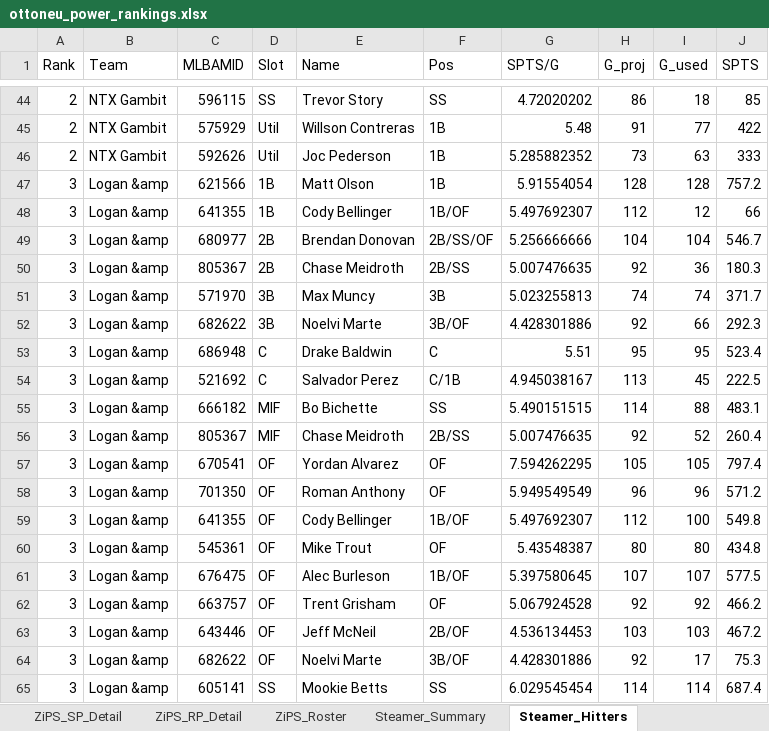
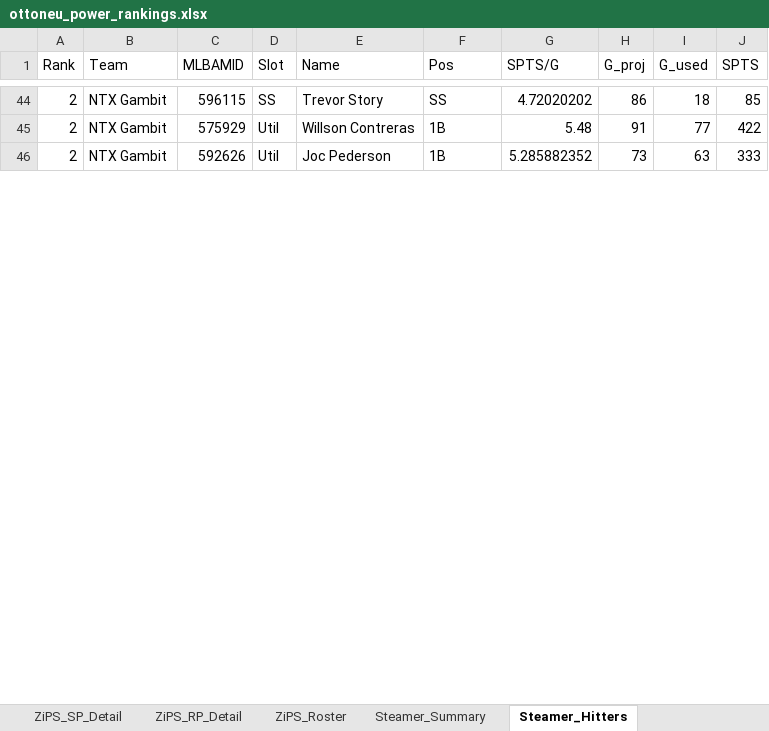
Before and after one commit to zclark9923/powerrankingapp, an Excel workbook: ottoneu_power_rankings.xlsx, sheet Steamer_Hitters, drawn as a sheet; only a part is shown, gaps mark what is left out; values as stored, in another font and other column widths than the file's, no borders; removed rows and columns are numbered as before the commit, all else as after; the diff covers the shown part only; the diff names each change by its address in the sheet, - before the commit and + after, or states it on an @@ line.

```diff
--- a/ottoneu_power_rankings.xlsx (sheet Steamer_Hitters)
+++ b/ottoneu_power_rankings.xlsx (sheet Steamer_Hitters)
-row 47: 3 | Logan &amp | 621566 | 1B | Matt Olson | 1B | 5.91554054 | 128 | 128 | 757.2
-row 48: 3 | Logan &amp | 641355 | 1B | Cody Bellinger | 1B/OF | 5.497692307 | 112 | 12 | 66
-row 49: 3 | Logan &amp | 680977 | 2B | Brendan Donovan | 2B/SS/OF | 5.256666666 | 104 | 104 | 546.7
-row 50: 3 | Logan &amp | 805367 | 2B | Chase Meidroth | 2B/SS | 5.007476635 | 92 | 36 | 180.3
-row 51: 3 | Logan &amp | 571970 | 3B | Max Muncy | 3B | 5.023255813 | 74 | 74 | 371.7
-row 52: 3 | Logan &amp | 682622 | 3B | Noelvi Marte | 3B/OF | 4.428301886 | 92 | 66 | 292.3
-row 53: 3 | Logan &amp | 686948 | C | Drake Baldwin | C | 5.51 | 95 | 95 | 523.4
-row 54: 3 | Logan &amp | 521692 | C | Salvador Perez | C/1B | 4.945038167 | 113 | 45 | 222.5
-row 55: 3 | Logan &amp | 666182 | MIF | Bo Bichette | SS | 5.490151515 | 114 | 88 | 483.1
-row 56: 3 | Logan &amp | 805367 | MIF | Chase Meidroth | 2B/SS | 5.007476635 | 92 | 52 | 260.4
-row 57: 3 | Logan &amp | 670541 | OF | Yordan Alvarez | OF | 7.594262295 | 105 | 105 | 797.4
-row 58: 3 | Logan &amp | 701350 | OF | Roman Anthony | OF | 5.949549549 | 96 | 96 | 571.2
-row 59: 3 | Logan &amp | 641355 | OF | Cody Bellinger | 1B/OF | 5.497692307 | 112 | 100 | 549.8
-row 60: 3 | Logan &amp | 545361 | OF | Mike Trout | OF | 5.43548387 | 80 | 80 | 434.8
-row 61: 3 | Logan &amp | 676475 | OF | Alec Burleson | 1B/OF | 5.397580645 | 107 | 107 | 577.5
-row 62: 3 | Logan &amp | 663757 | OF | Trent Grisham | OF | 5.067924528 | 92 | 92 | 466.2
-row 63: 3 | Logan &amp | 643446 | OF | Jeff McNeil | 2B/OF | 4.536134453 | 103 | 103 | 467.2
-row 64: 3 | Logan &amp | 682622 | OF | Noelvi Marte | 3B/OF | 4.428301886 | 92 | 17 | 75.3
-row 65: 3 | Logan &amp | 605141 | SS | Mookie Betts | SS | 6.029545454 | 114 | 114 | 687.4
```
Also changed, not shown: 43 added rows, 24 removed rows and 45 edited cells elsewhere in this sheet, sheet ZiPS_Hitters, sheet Steamer_RP_Detail, sheet ZiPS_SP_Detail, sheet ZiPS_DC_Hitters, sheet ZiPS_RP_Detail, sheet ATC_Hitters, 13 more sheets, 3 other files.
